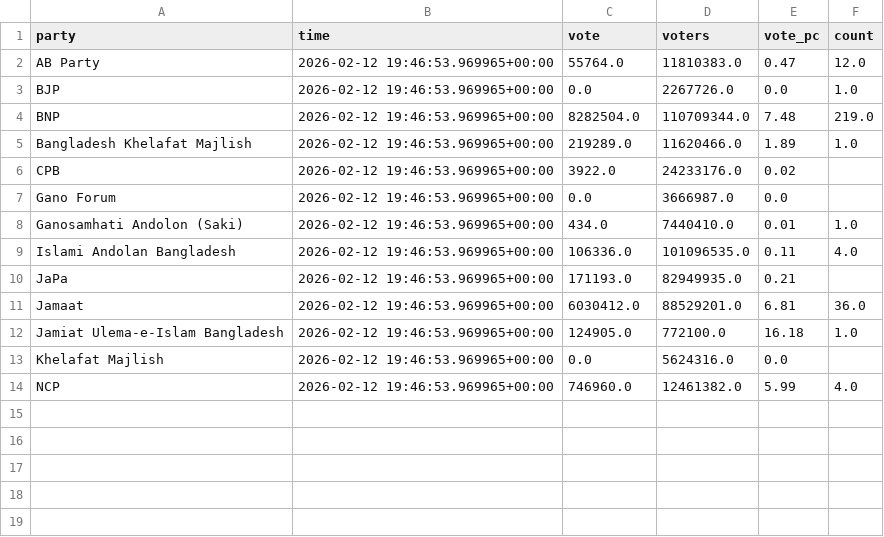
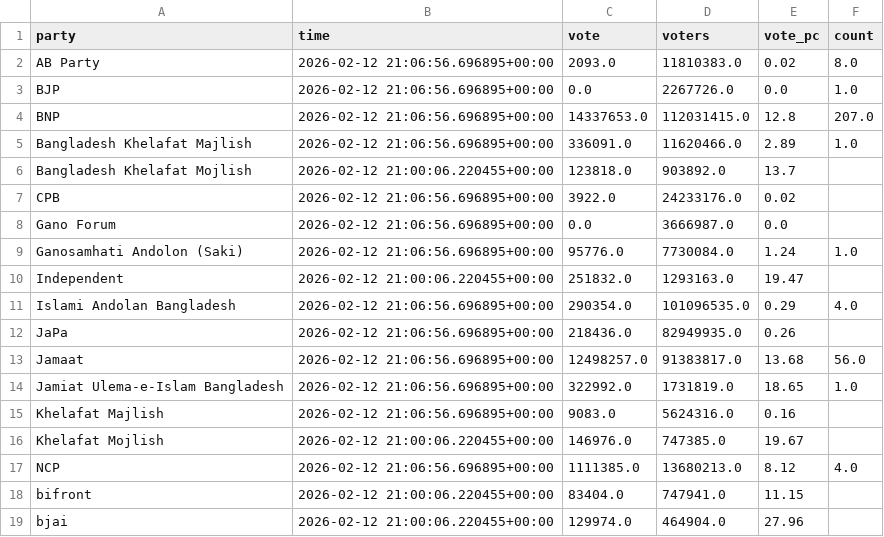
Before and after one commit to muhallilahnaf/election-2026-live, a CSV file: data/party_votes.csv, drawn as a sheet.

Commit message:
update data pa,dt

```diff
--- a/data/party_votes.csv
+++ b/data/party_votes.csv
@@ -1,14 +1,19 @@
 party,time,vote,voters,vote_pc,count
-AB Party,2026-02-12 19:46:53.969965+00:00,55764.0,11810383.0,0.47,12.0
-BJP,2026-02-12 19:46:53.969965+00:00,0.0,2267726.0,0.0,1.0
-BNP,2026-02-12 19:46:53.969965+00:00,8282504.0,110709344.0,7.48,219.0
-Bangladesh Khelafat Majlish,2026-02-12 19:46:53.969965+00:00,219289.0,11620466.0,1.89,1.0
-CPB,2026-02-12 19:46:53.969965+00:00,3922.0,24233176.0,0.02,
-Gano Forum,2026-02-12 19:46:53.969965+00:00,0.0,3666987.0,0.0,
-Ganosamhati Andolon (Saki),2026-02-12 19:46:53.969965+00:00,434.0,7440410.0,0.01,1.0
-Islami Andolan Bangladesh,2026-02-12 19:46:53.969965+00:00,106336.0,101096535.0,0.11,4.0
-JaPa,2026-02-12 19:46:53.969965+00:00,171193.0,82949935.0,0.21,
-Jamaat,2026-02-12 19:46:53.969965+00:00,6030412.0,88529201.0,6.81,36.0
-Jamiat Ulema-e-Islam Bangladesh,2026-02-12 19:46:53.969965+00:00,124905.0,772100.0,16.18,1.0
-Khelafat Majlish,2026-02-12 19:46:53.969965+00:00,0.0,5624316.0,0.0,
-NCP,2026-02-12 19:46:53.969965+00:00,746960.0,12461382.0,5.99,4.0
+AB Party,2026-02-12 21:06:56.696895+00:00,2093.0,11810383.0,0.02,8.0
+BJP,2026-02-12 21:06:56.696895+00:00,0.0,2267726.0,0.0,1.0
+BNP,2026-02-12 21:06:56.696895+00:00,14337653.0,112031415.0,12.8,207.0
+Bangladesh Khelafat Majlish,2026-02-12 21:06:56.696895+00:00,336091.0,11620466.0,2.89,1.0
+Bangladesh Khelafat Mojlish,2026-02-12 21:00:06.220455+00:00,123818.0,903892.0,13.7,
+CPB,2026-02-12 21:06:56.696895+00:00,3922.0,24233176.0,0.02,
+Gano Forum,2026-02-12 21:06:56.696895+00:00,0.0,3666987.0,0.0,
+Ganosamhati Andolon (Saki),2026-02-12 21:06:56.696895+00:00,95776.0,7730084.0,1.24,1.0
+Independent,2026-02-12 21:00:06.220455+00:00,251832.0,1293163.0,19.47,
+Islami Andolan Bangladesh,2026-02-12 21:06:56.696895+00:00,290354.0,101096535.0,0.29,4.0
+JaPa,2026-02-12 21:06:56.696895+00:00,218436.0,82949935.0,0.26,
+Jamaat,2026-02-12 21:06:56.696895+00:00,12498257.0,91383817.0,13.68,56.0
+Jamiat Ulema-e-Islam Bangladesh,2026-02-12 21:06:56.696895+00:00,322992.0,1731819.0,18.65,1.0
+Khelafat Majlish,2026-02-12 21:06:56.696895+00:00,9083.0,5624316.0,0.16,
+Khelafat Mojlish,2026-02-12 21:00:06.220455+00:00,146976.0,747385.0,19.67,
+NCP,2026-02-12 21:06:56.696895+00:00,1111385.0,13680213.0,8.12,4.0
+bifront,2026-02-12 21:00:06.220455+00:00,83404.0,747941.0,11.15,
+bjai,2026-02-12 21:00:06.220455+00:00,129974.0,464904.0,27.96,
```
Also changed, not shown: 4 other files.
